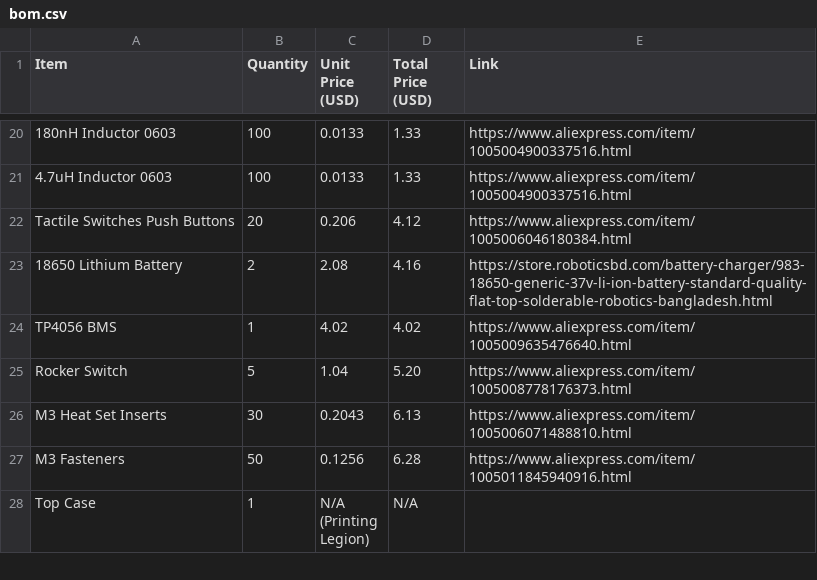
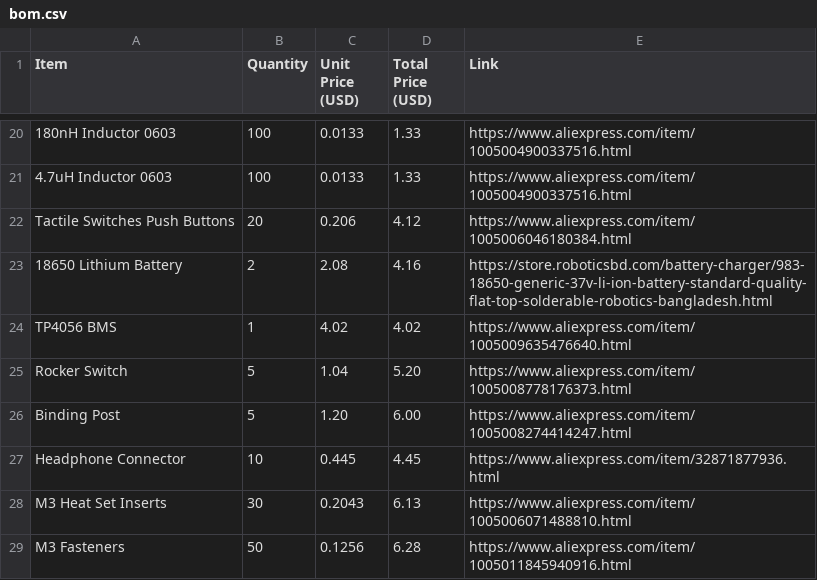
Before and after one commit to Hasnat4763/Radio, a CSV file: bom.csv, drawn as a sheet; only a part is shown, gaps mark what is left out; the shorter side is filled out with more unchanged rows; the diff names each change by its address in the sheet, - before the commit and + after, or states it on an @@ line.

```diff
--- a/bom.csv
+++ b/bom.csv
+row 26: Binding Post | 5 | 1.20 | 6.00 | https://www.aliexpress.com/item/1005008274414247.html
+row 27: Headphone Connector | 10 | 0.445 | 4.45 | https://www.aliexpress.com/item/32871877936.html
```
Also changed, not shown: 3 other files.
